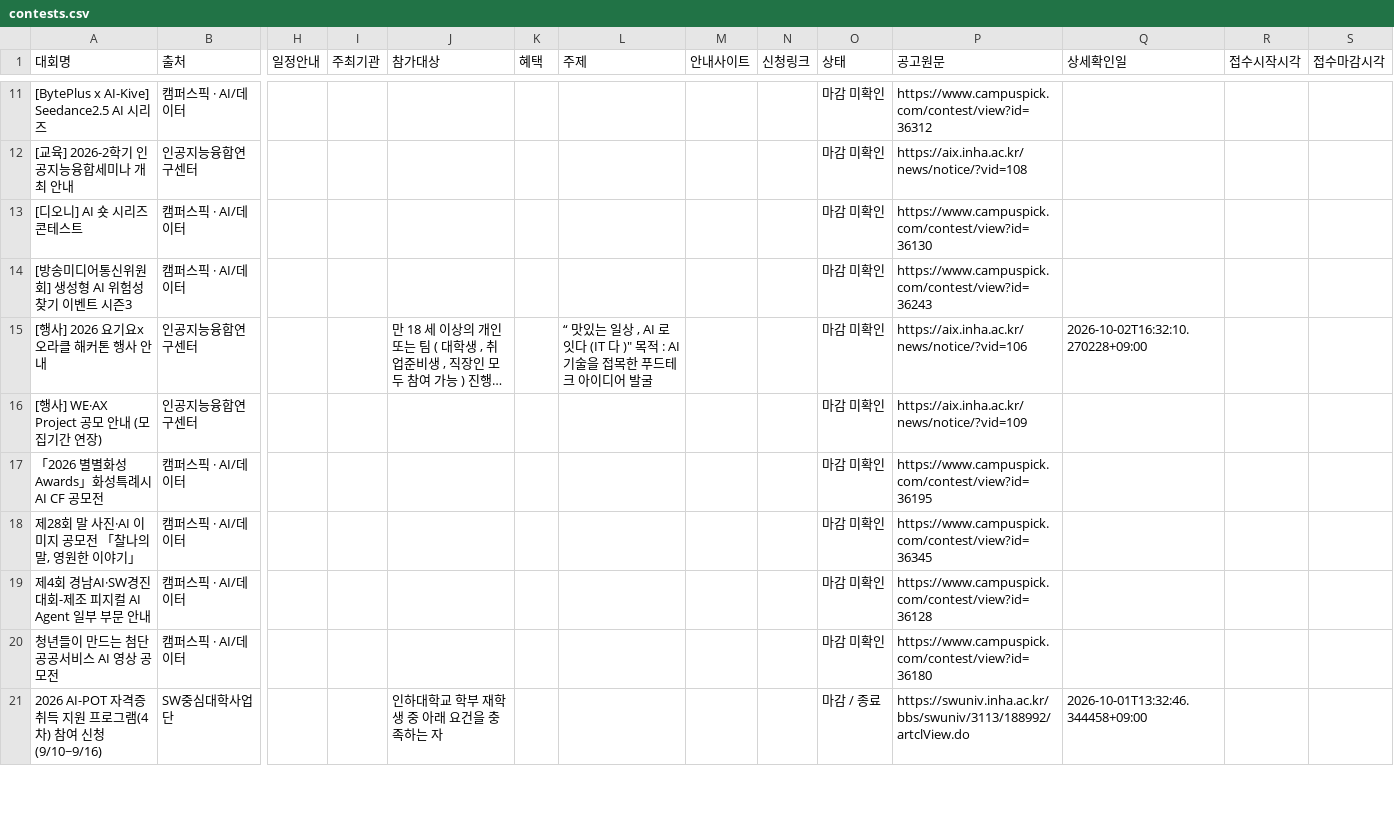
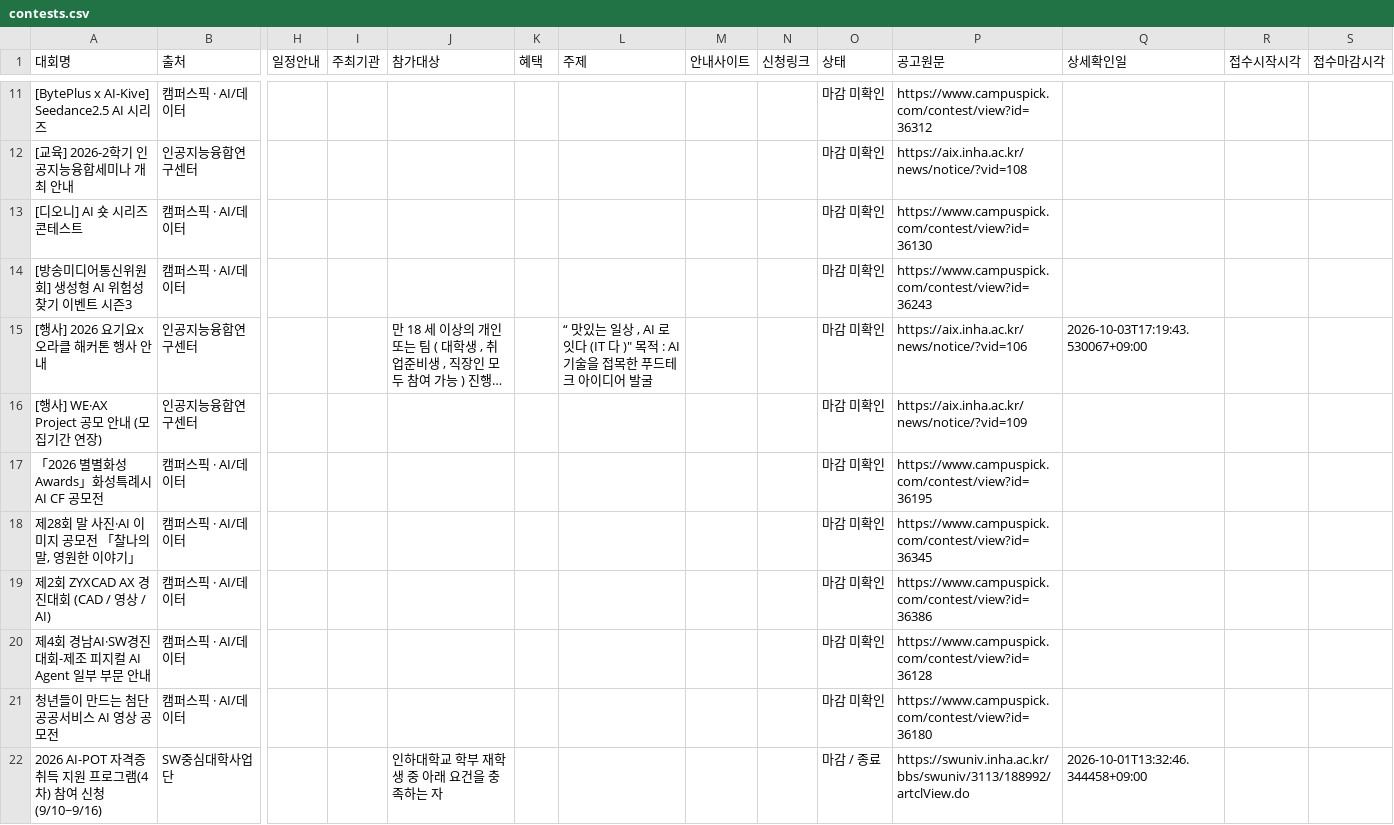
Before and after one commit to uiseokys/inha-contest-alert, a CSV file: site/contests.csv, drawn as a sheet; only a part is shown, gaps mark what is left out; long unchanged cells end in …; rows hold the shown columns only; the diff names each change by its address in the sheet, - before the commit and + after, or states it on an @@ line.

```diff
--- a/site/contests.csv
+++ b/site/contests.csv
-Q15 (상세확인일): 2026-10-02T16:32:10.270228+09:00
+Q15 (상세확인일): 2026-10-03T17:19:43.530067+09:00
+row 19: 제2회 ZYXCAD AX 경진대회 (CAD / 영상 / AI) | 캠퍼스픽 · AI/데이터 |  |  |  |  |  |  |  | 마감 미확인 | https://www.campuspick.com/contest/view?id=36386
```
Also changed, not shown: 7 other files.
